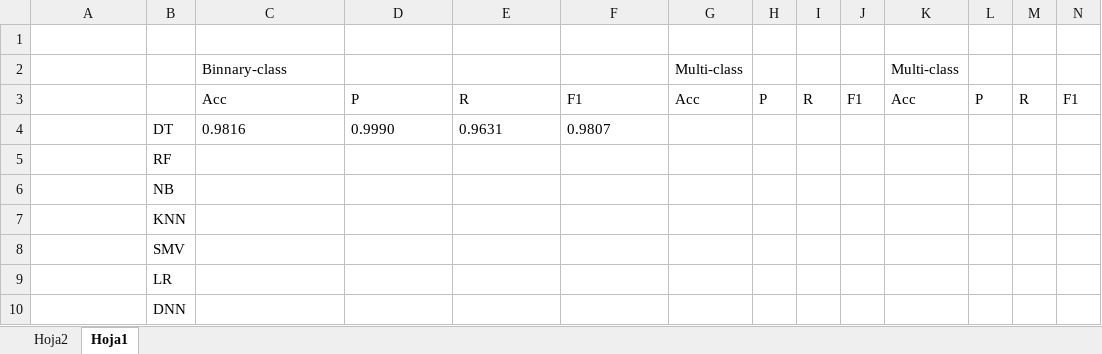
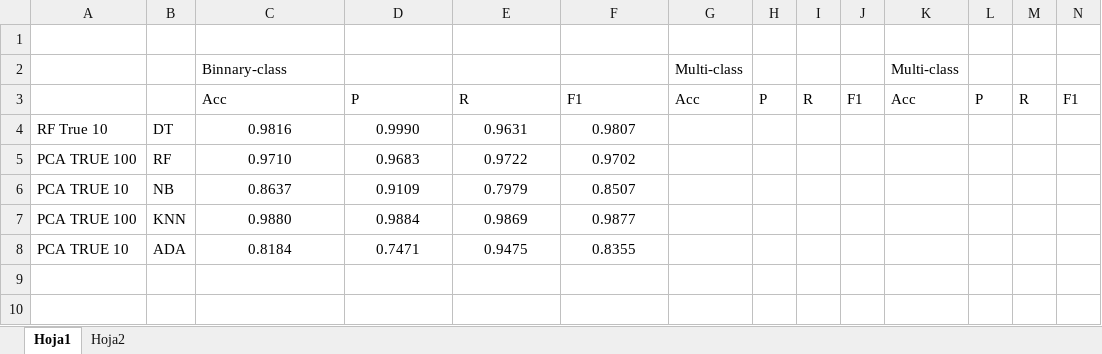
Before and after one commit to rafaelSanchezNavarro/tfg_Deteccion_de_Intrusos_en_Sistemas_IIoT, an Excel workbook: resultados/resultados.xlsx, sheet Hoja1, drawn as a sheet; values as stored, in another font and other column widths than the file's, no borders; removed rows and columns are numbered as before the commit, all else as after; the diff names each change by its address in the sheet, - before the commit and + after, or states it on an @@ line.

```diff
--- a/resultados/resultados.xlsx (sheet Hoja1)
+++ b/resultados/resultados.xlsx (sheet Hoja1)
@@ sheet tab order changed: Hoja1 | Hoja2 @@
-A4: (empty)
+A4: RF True 10
-C4:F4 alignment: left
+C4:F4 alignment: center
-row 5:  | RF
-row 6:  | NB
-row 7:  | KNN
-row 8:  | SMV
-row 9:  | LR
-row 10:  | DNN
+row 5: PCA TRUE 100 | RF | 0.9710 | 0.9683 | 0.9722 | 0.9702
+row 6: PCA TRUE 10 | NB | 0.8637 | 0.9109 | 0.7979 | 0.8507
+row 7: PCA TRUE 100 | KNN | 0.9880 | 0.9884 | 0.9869 | 0.9877
+row 8: PCA TRUE 10 | ADA | 0.8184 | 0.7471 | 0.9475 | 0.8355
```
Also changed, not shown: 6 other files.
